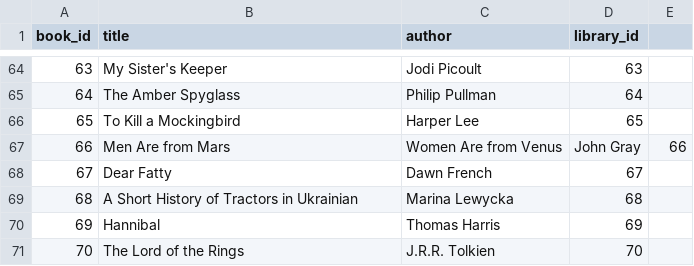
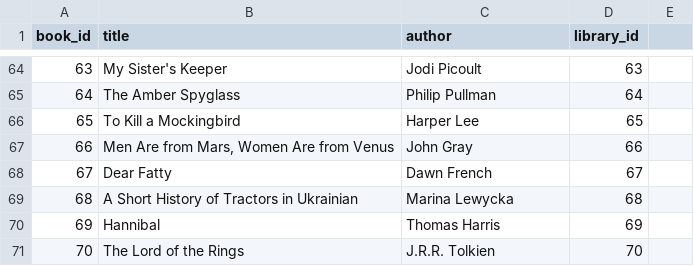
Before and after one commit to Narasimha-M-K/Capstone-project, a CSV file: data/books.csv, drawn as a sheet; only a part is shown, gaps mark what is left out.

Commit message:
Add quotes around book title in CSV
Updated the title of the book to include quotes.

```diff
--- a/data/books.csv
+++ b/data/books.csv
@@ -66,3 +66,3 @@ book_id,title,author,library_id
 65,To Kill a Mockingbird,Harper Lee,65
-66,Men Are from Mars, Women Are from Venus,John Gray,66
+66,"Men Are from Mars, Women Are from Venus",John Gray,66
 67,Dear Fatty,Dawn French,67
```
